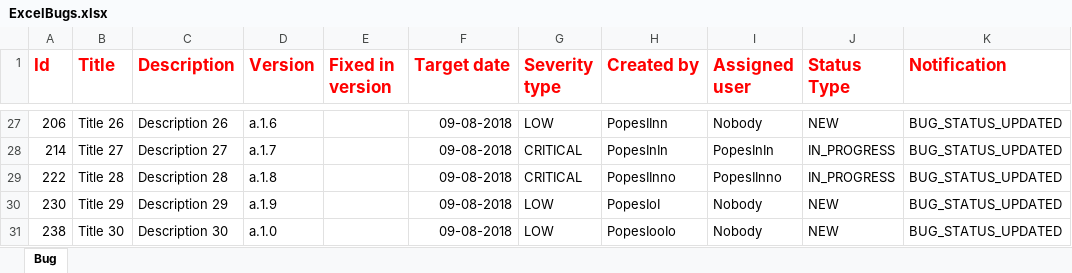
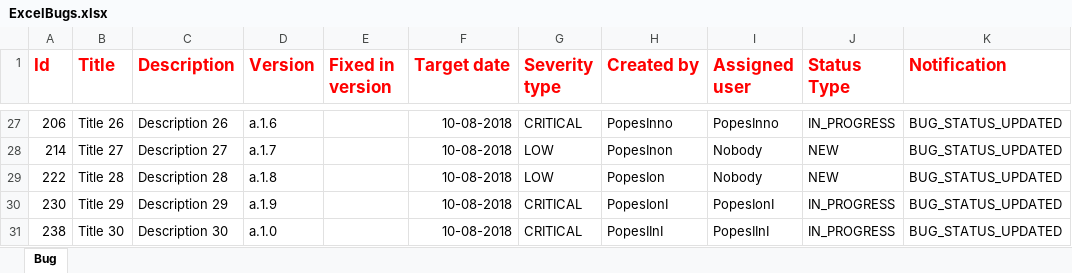
Before and after one commit to gnicoleta/TeamCookies, an Excel workbook: ExcelBugs.xlsx, sheet Bug, drawn as a sheet; only a part is shown, gaps mark what is left out; values as stored, in another font and other column widths than the file's, no borders; the diff covers the shown part only; the diff names each change by its address in the sheet, - before the commit and + after, or states it on an @@ line.

```diff
--- a/ExcelBugs.xlsx (sheet Bug)
+++ b/ExcelBugs.xlsx (sheet Bug)
-F27:F31 (Target date): 09-08-2018
+F27:F31 (Target date): 10-08-2018
-G27 (Severity type): LOW
+G27 (Severity type): CRITICAL
-H27 (Created by): PopesIInn
+H27 (Created by): PopesInno
-I27 (Assigned user): Nobody
+I27 (Assigned user): PopesInno
-J27 (Status Type): NEW
+J27 (Status Type): IN_PROGRESS
-G28:G29 (Severity type): CRITICAL
+G28:G29 (Severity type): LOW
-H28 (Created by): PopesInIn
+H28 (Created by): PopesInon
-I28 (Assigned user): PopesInIn
+I28 (Assigned user): Nobody
-J28:J29 (Status Type): IN_PROGRESS
+J28:J29 (Status Type): NEW
-H29 (Created by): PopesIInno
+H29 (Created by): PopesIon
-I29 (Assigned user): PopesIInno
+I29 (Assigned user): Nobody
-G30:G31 (Severity type): LOW
+G30:G31 (Severity type): CRITICAL
-H30 (Created by): PopesIoI
+H30 (Created by): PopesIonI
-I30 (Assigned user): Nobody
+I30 (Assigned user): PopesIonI
-J30:J31 (Status Type): NEW
+J30:J31 (Status Type): IN_PROGRESS
-H31 (Created by): PopesIooIo
+H31 (Created by): PopesIInI
-I31 (Assigned user): Nobody
+I31 (Assigned user): PopesIInI
```
Also changed, not shown: 91 edited cells elsewhere in this sheet, 3 other files.
